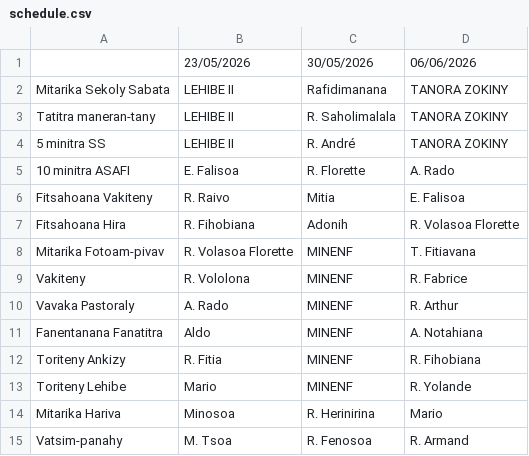
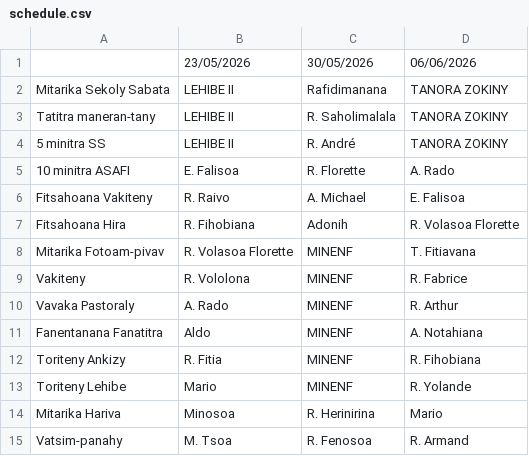
Before and after one commit to nainaw/fanompo, a CSV file: schedule.csv, drawn as a sheet.

Commit message:
Update schedule from Google Sheets (21/05/2026 05:18:21)

```diff
--- a/schedule.csv
+++ b/schedule.csv
@@ -5,3 +5,3 @@
 "10 minitra ASAFI","E. Falisoa","R. Florette","A. Rado"
-"Fitsahoana Vakiteny","R. Raivo","Mitia","E. Falisoa"
+"Fitsahoana Vakiteny","R. Raivo","A. Michael","E. Falisoa"
 "Fitsahoana Hira","R. Fihobiana","Adonih","R. Volasoa Florette"
```
